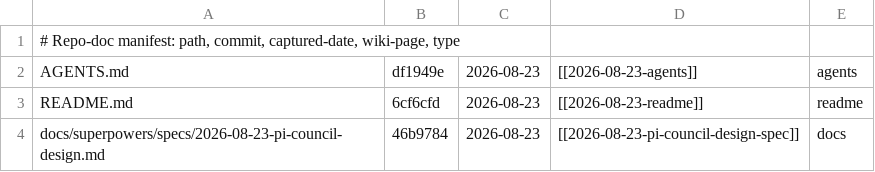
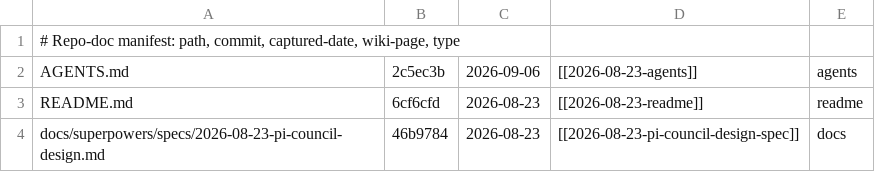
Before and after one commit to jumpseat-inc/pi-council, a TSV file: vault/.repo-docs.tsv, drawn as a sheet; only a part is shown.

Commit message:
docs(vault): refresh AGENTS.md source page to 13 hard conventions (FLLWUP-25) (#41)
* docs: add FLLWUP-25 implementation plan

* test: add FLLWUP-25 agents-page conventions consistency check

* docs(vault): refresh AGENTS.md source page to 13 hard conventions (FLLWUP-25)

* docs: record FLLWUP-25 gate evidence on the plan

* docs: record FLLWUP-25 PR reference on the plan

```diff
--- a/vault/.repo-docs.tsv
+++ b/vault/.repo-docs.tsv
@@ -1,3 +1,3 @@
 # Repo-doc manifest: path, commit, captured-date, wiki-page, type
-AGENTS.md	df1949e	2026-08-23	[[2026-08-23-agents]]	agents
+AGENTS.md	2c5ec3b	2026-09-06	[[2026-08-23-agents]]	agents
 README.md	6cf6cfd	2026-08-23	[[2026-08-23-readme]]	readme
```
Also changed, not shown: 5 other files.
